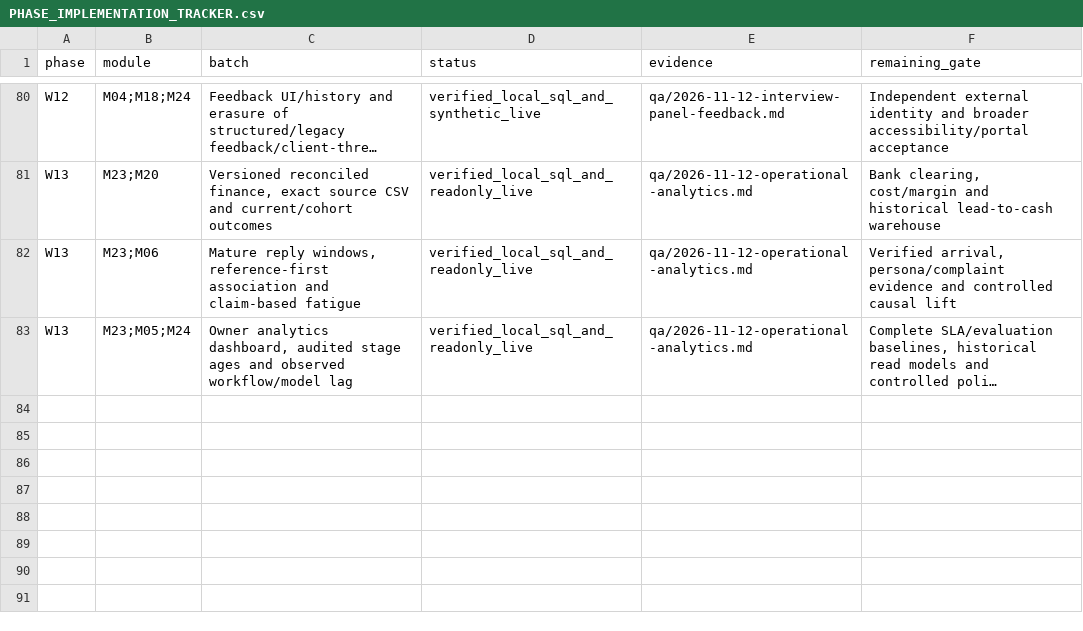
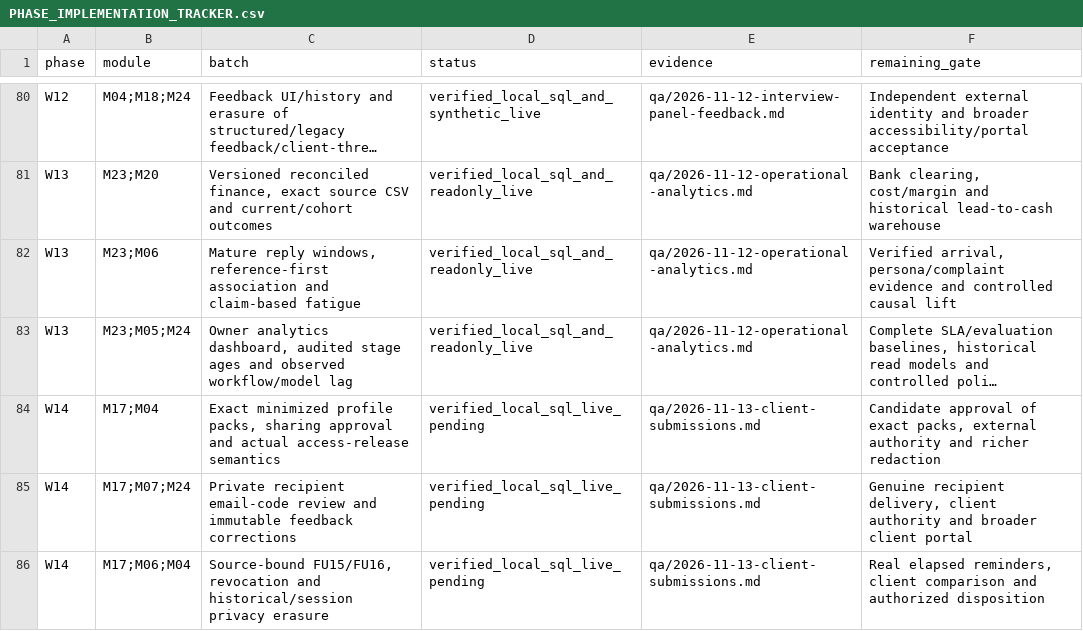
Before and after one commit to sahilk267/freehr-overseas, a CSV file: docs/PHASE_IMPLEMENTATION_TRACKER.csv, drawn as a sheet; only a part is shown, gaps mark what is left out; long unchanged cells end in …; the diff names each change by its address in the sheet, - before the commit and + after, or states it on an @@ line.

```diff
--- a/docs/PHASE_IMPLEMENTATION_TRACKER.csv
+++ b/docs/PHASE_IMPLEMENTATION_TRACKER.csv
+row 84: W14 | M17;M04 | Exact minimized profile packs, sharing approval and actual access-release semantics | verified_local_sql_live_pending | qa/2026-11-13-client-submissions.md | Candidate approval of exact packs, external authority and richer redaction
+row 85: W14 | M17;M07;M24 | Private recipient email-code review and immutable feedback corrections | verified_local_sql_live_pending | qa/2026-11-13-client-submissions.md | Genuine recipient delivery, client authority and broader client portal
+row 86: W14 | M17;M06;M04 | Source-bound FU15/FU16, revocation and historical/session privacy erasure | verified_local_sql_live_pending | qa/2026-11-13-client-submissions.md | Real elapsed reminders, client comparison and authorized disposition
```
Also changed, not shown: docs/REMAINING_IMPLEMENTATION_REGISTER.csv, docs/freehr-implementation-backlog.csv, 37 other files.
